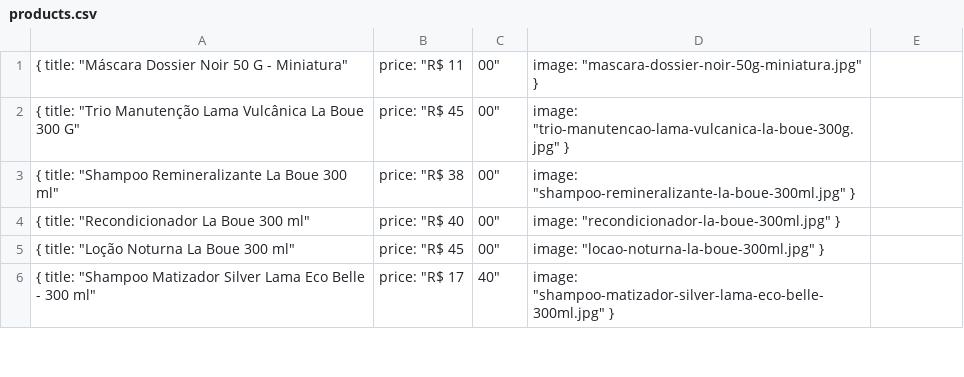
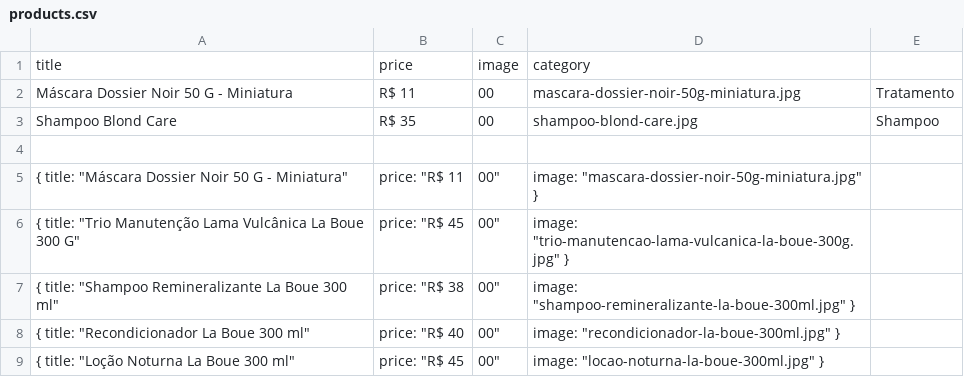
Before and after one commit to robertinho33/site-alphaglam, a CSV file: assets/products.csv, drawn as a sheet; only a part is shown; the shorter side is filled out with more unchanged rows; the diff names each change by its address in the sheet, - before the commit and + after, or states it on an @@ line.

```diff
--- a/assets/products.csv
+++ b/assets/products.csv
+row 1: title | price | image | category
+row 2: Máscara Dossier Noir 50 G - Miniatura | R$ 11 | 00 | mascara-dossier-noir-50g-miniatura.jpg | Tratamento
+row 3: Shampoo Blond Care | R$ 35 | 00 | shampoo-blond-care.jpg | Shampoo
+row 4: (empty)
```
Also changed, not shown: 1 other file.
